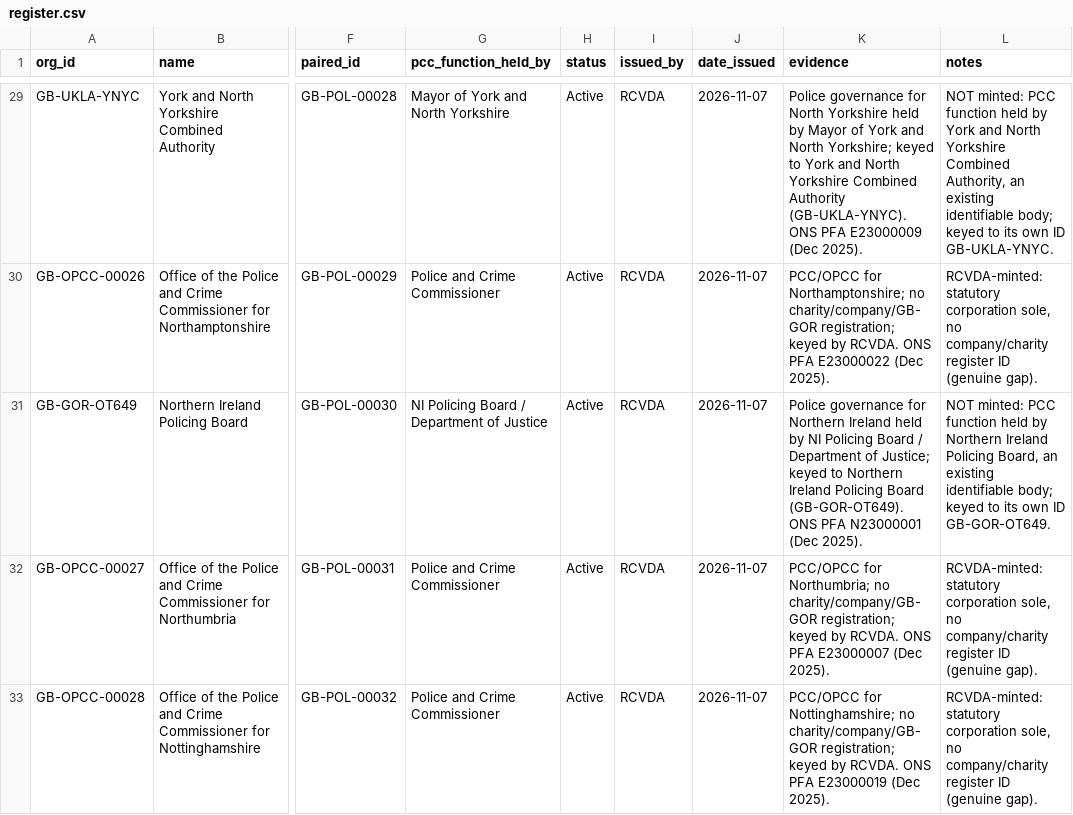
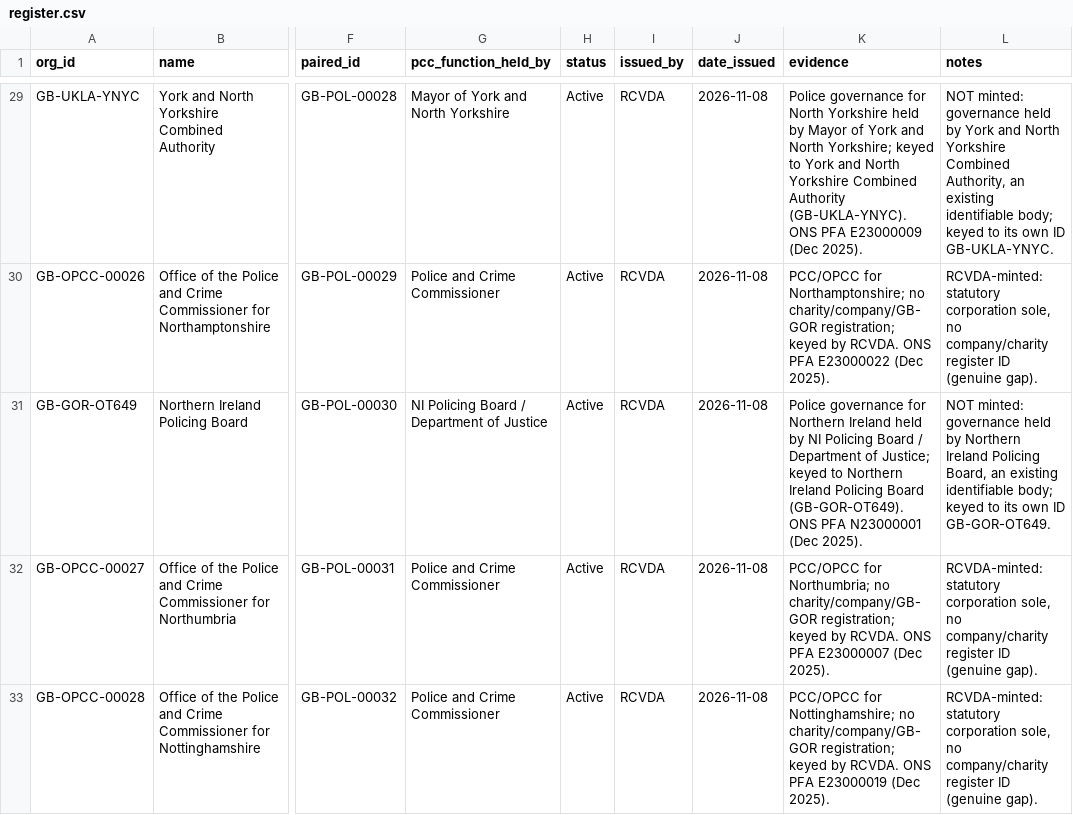
Before and after one commit to rcvda/opcc-names-and-codes, a CSV file: data/register.csv, drawn as a sheet; only a part is shown, gaps mark what is left out; the diff covers the shown part only; the diff names each change by its address in the sheet, - before the commit and + after, or states it on an @@ line.

```diff
--- a/data/register.csv
+++ b/data/register.csv
-J29:J33 (date_issued): 2026-11-07
+J29:J33 (date_issued): 2026-11-08
-L29 (notes): NOT minted: PCC function held by…
+L29 (notes): NOT minted: governance held by…
-L31 (notes): NOT minted: PCC function held by…
+L31 (notes): NOT minted: governance held by…
```
Also changed, not shown: 1 added row and 46 edited cells elsewhere in this file, source/code_assignments.csv, 1 other file.
